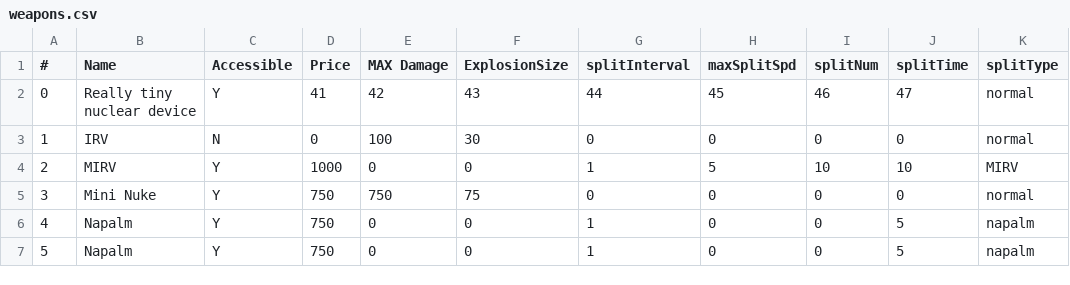
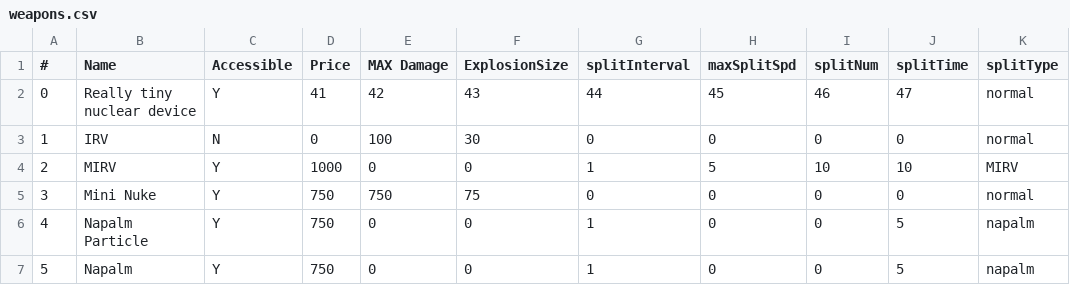
Before and after one commit to ianjfrosst/Blackened-Soil, a CSV file: weapons.csv, drawn as a sheet; only a part is shown; the diff names each change by its address in the sheet, - before the commit and + after, or states it on an @@ line.

Commit message:
NEXT UP! Napalm!

```diff
--- a/weapons.csv
+++ b/weapons.csv
-B6 (Name): Napalm
+B6 (Name): Napalm Particle
```
